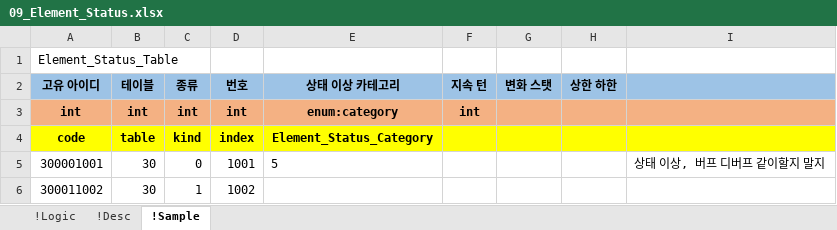
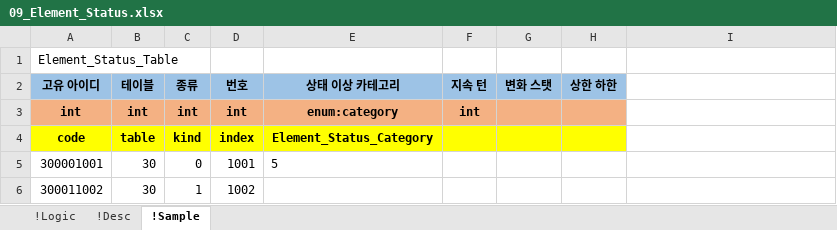
Before and after one commit to YoungJunGit/Astrocat-2DSFProject, an Excel workbook: Assets/Data/DataTable/09_Element_Status.xlsx, sheet !Sample, drawn as a sheet; values as stored, in another font and other column widths than the file's, no borders; the diff names each change by its address in the sheet, - before the commit and + after, or states it on an @@ line.

```diff
--- a/Assets/Data/DataTable/09_Element_Status.xlsx (sheet !Sample)
+++ b/Assets/Data/DataTable/09_Element_Status.xlsx (sheet !Sample)
-I2 fill: #9DC3E6
+I2 fill: none
-I3 fill: #F4B183
+I3 fill: none
-I4 fill: #FFFF00
+I4 fill: none
-I5: 상태 이상, 버프 디버프 같이할지 말지
+I5: (empty)
```
Also changed, not shown: 3 other files.
